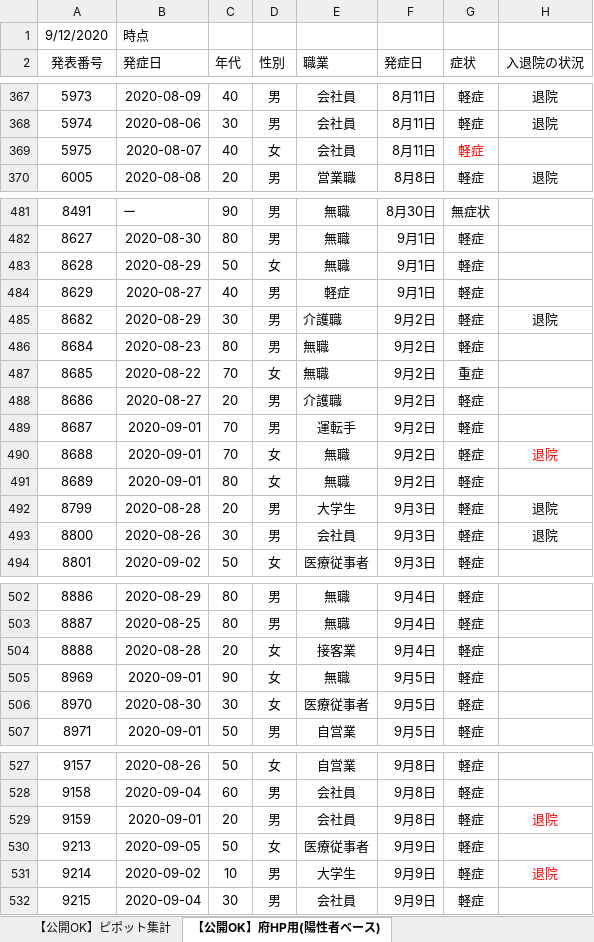
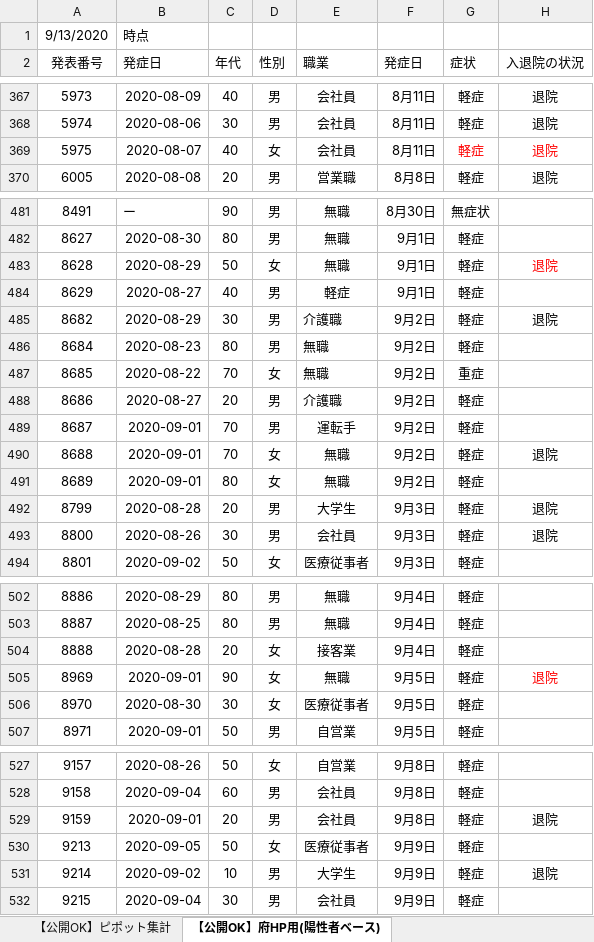
Before and after one commit to yotemuku/covid19, an Excel workbook: data/patients_and_inspections.xlsx, sheet 【公開OK】府HP用(陽性者ベース), drawn as a sheet; only a part is shown, gaps mark what is left out; values as stored, in another font and other column widths than the file's, no borders; the diff covers the shown part only; the diff names each change by its address in the sheet, - before the commit and + after, or states it on an @@ line.

```diff
--- a/data/patients_and_inspections.xlsx (sheet 【公開OK】府HP用(陽性者ベース))
+++ b/data/patients_and_inspections.xlsx (sheet 【公開OK】府HP用(陽性者ベース))
-A1 (発表番号): 9/12/2020
+A1 (発表番号): 9/13/2020
-H369 (入退院の状況): (empty)
+H369 (入退院の状況): 退院
-H483 (入退院の状況): (empty)
+H483 (入退院の状況): 退院
-H490 text colour: #FF0000
+H490 text colour: black
-H505 (入退院の状況): (empty)
+H505 (入退院の状況): 退院
-H529 text colour: #FF0000
+H529 text colour: black
-H531 text colour: #FF0000
+H531 text colour: black
```
Also changed, not shown: 23 added rows and 1 edited cell elsewhere in this sheet, sheet 【公開OK】コロナサイト用（日付ベース）, sheet 【公開OK】ピポット集計, 1 other file.
